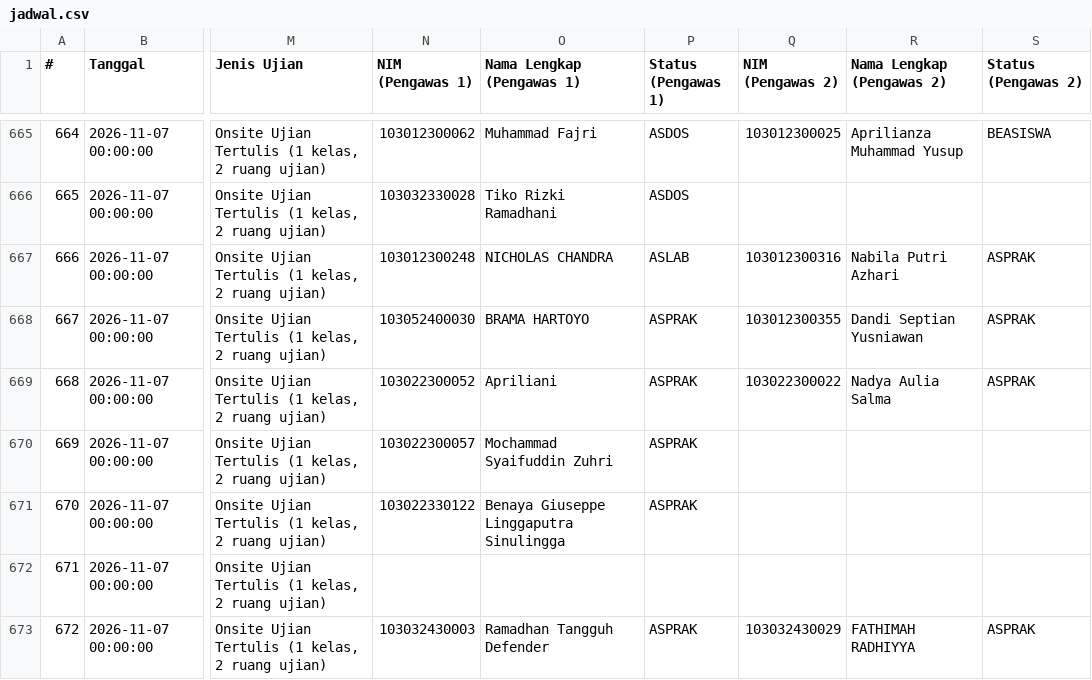
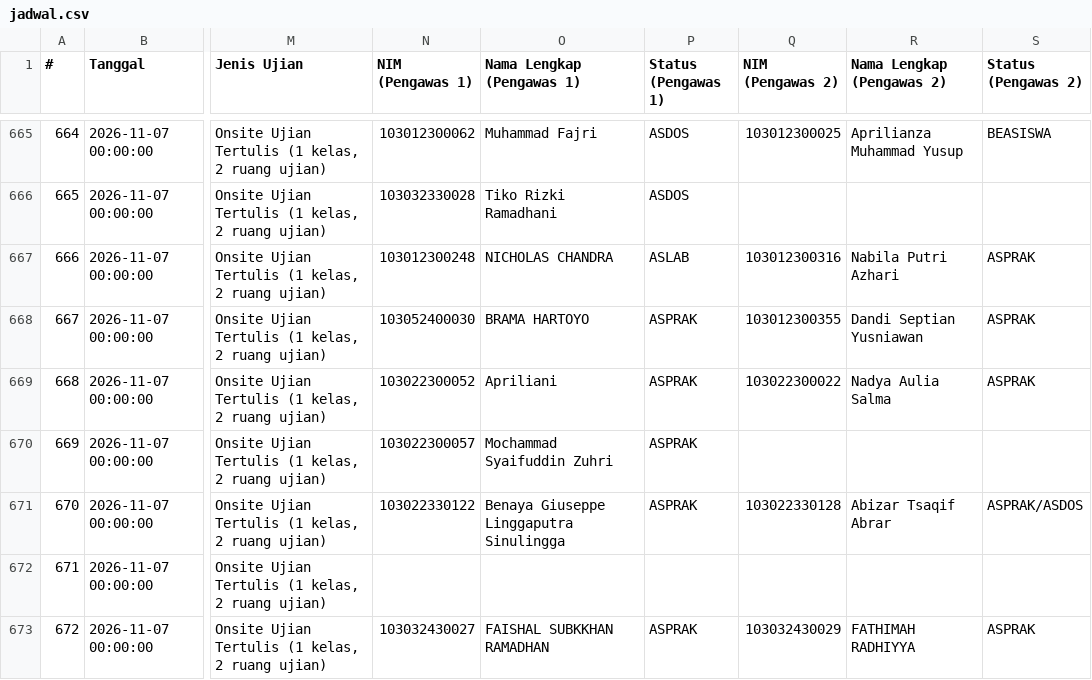
Before and after one commit to Fall-Llihc/Visualisasi-Jadwal-Pengawas, a CSV file: data/jadwal.csv, drawn as a sheet; only a part is shown, gaps mark what is left out; the diff covers the shown part only; the diff names each change by its address in the sheet, - before the commit and + after, or states it on an @@ line.

```diff
--- a/data/jadwal.csv
+++ b/data/jadwal.csv
-Q671 (NIM (Pengawas 2)): (empty)
+Q671 (NIM (Pengawas 2)): 103022330128
-R671 (Nama Lengkap (Pengawas 2)): (empty)
+R671 (Nama Lengkap (Pengawas 2)): Abizar Tsaqif Abrar
-S671 (Status (Pengawas 2)): (empty)
+S671 (Status (Pengawas 2)): ASPRAK/ASDOS
-N673 (NIM (Pengawas 1)): 103032430003
+N673 (NIM (Pengawas 1)): 103032430027
-O673 (Nama Lengkap (Pengawas 1)): Ramadhan Tangguh Defender
+O673 (Nama Lengkap (Pengawas 1)): FAISHAL SUBKKHAN RAMADHAN
```
Also changed, not shown: 2 added rows and 108 edited cells elsewhere in this file, 1 other file.
